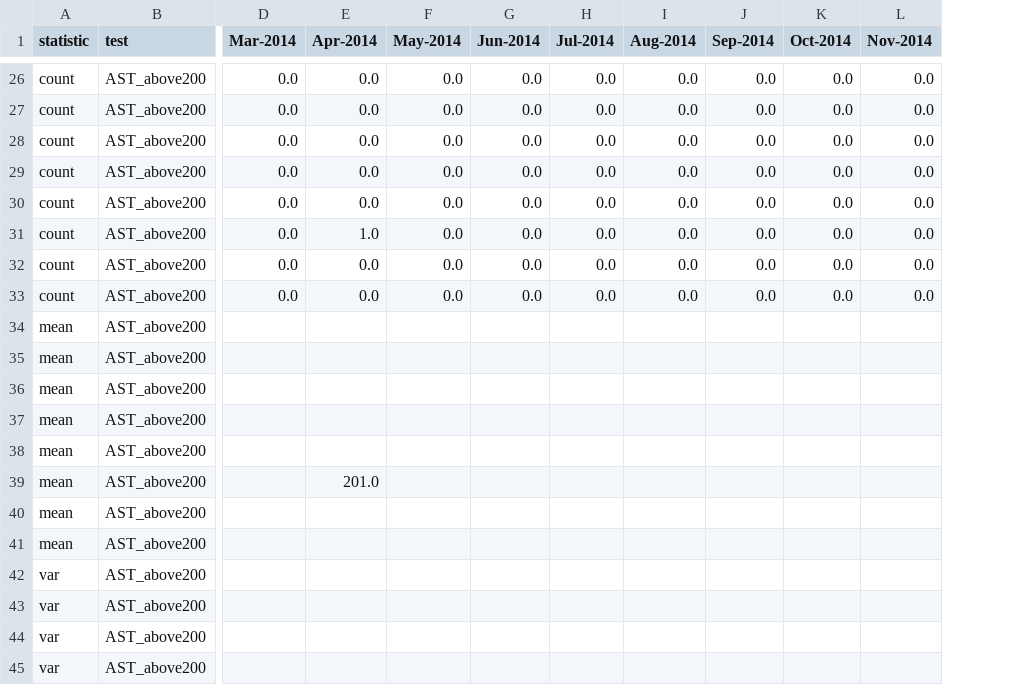
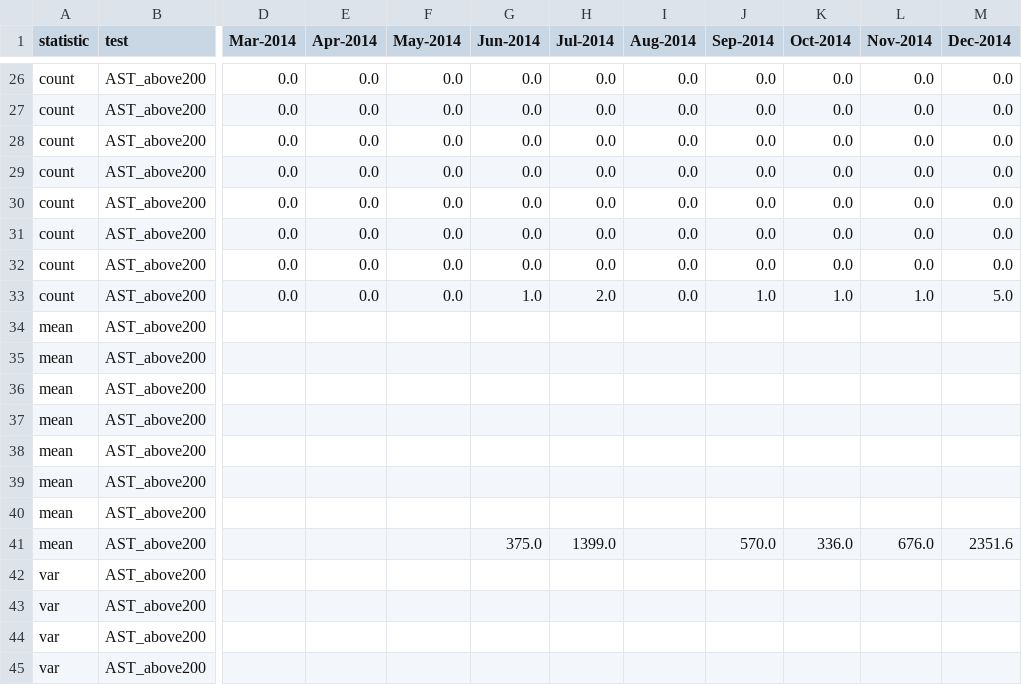
Before and after one commit to isaric4c/isaric4c.github.io, a CSV file: salt/code/summary_table.csv, drawn as a sheet; only a part is shown, gaps mark what is left out; the diff covers the shown part only; the diff names each change by its address in the sheet, - before the commit and + after, or states it on an @@ line.

Commit message:
Small fix for code in ./salt

```diff
--- a/salt/code/summary_table.csv
+++ b/salt/code/summary_table.csv
+column M (Dec-2014), rows 26-41: 0.0 | 0.0 | 0.0 | 0.0 | 0.0 | 0.0 | 0.0 | 5.0 |  |  |  |  |  |  |  | 2351.6
-E31 (Apr-2014): 1.0
+E31 (Apr-2014): 0.0
-G33 (Jun-2014): 0.0
+G33 (Jun-2014): 1.0
-H33 (Jul-2014): 0.0
+H33 (Jul-2014): 2.0
-J33 (Sep-2014): 0.0
+J33 (Sep-2014): 1.0
-K33 (Oct-2014): 0.0
+K33 (Oct-2014): 1.0
-L33 (Nov-2014): 0.0
+L33 (Nov-2014): 1.0
-E39 (Apr-2014): 201.0
+E39 (Apr-2014): (empty)
-G41 (Jun-2014): (empty)
+G41 (Jun-2014): 375.0
-H41 (Jul-2014): (empty)
+H41 (Jul-2014): 1399.0
-J41 (Sep-2014): (empty)
+J41 (Sep-2014): 570.0
-K41 (Oct-2014): (empty)
+K41 (Oct-2014): 336.0
-L41 (Nov-2014): (empty)
+L41 (Nov-2014): 676.0
```
Also changed, not shown: 3 added rows, 3 removed rows and 92 edited cells elsewhere in this file, 3 other files.
